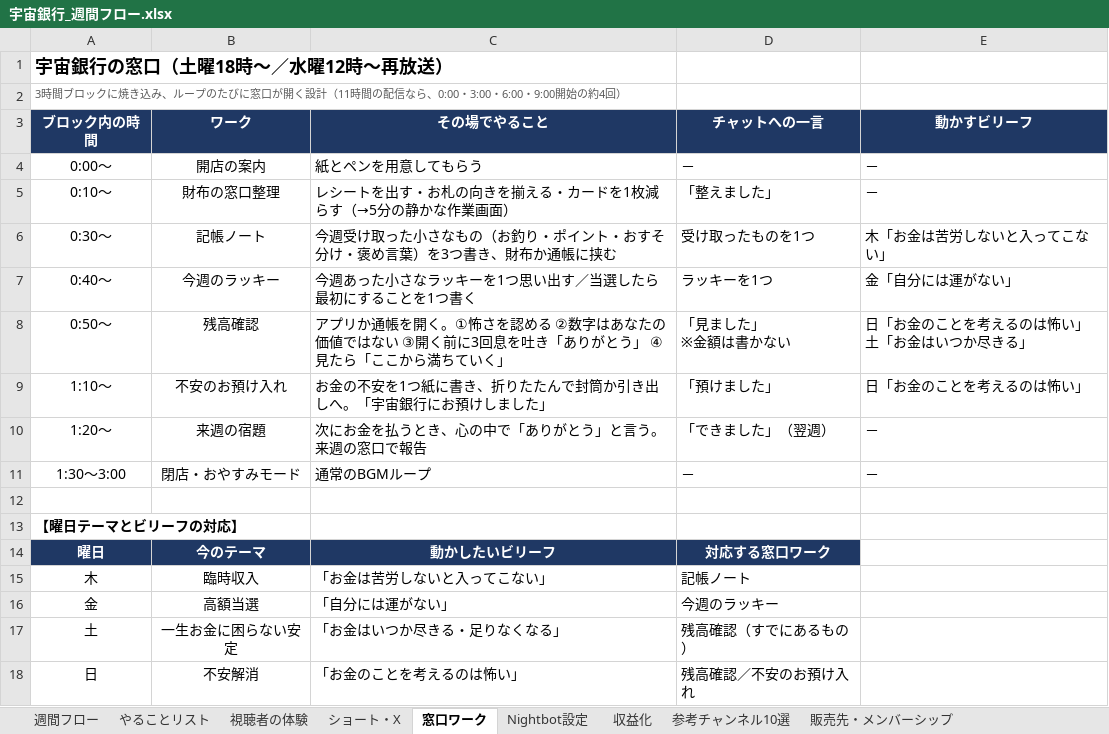
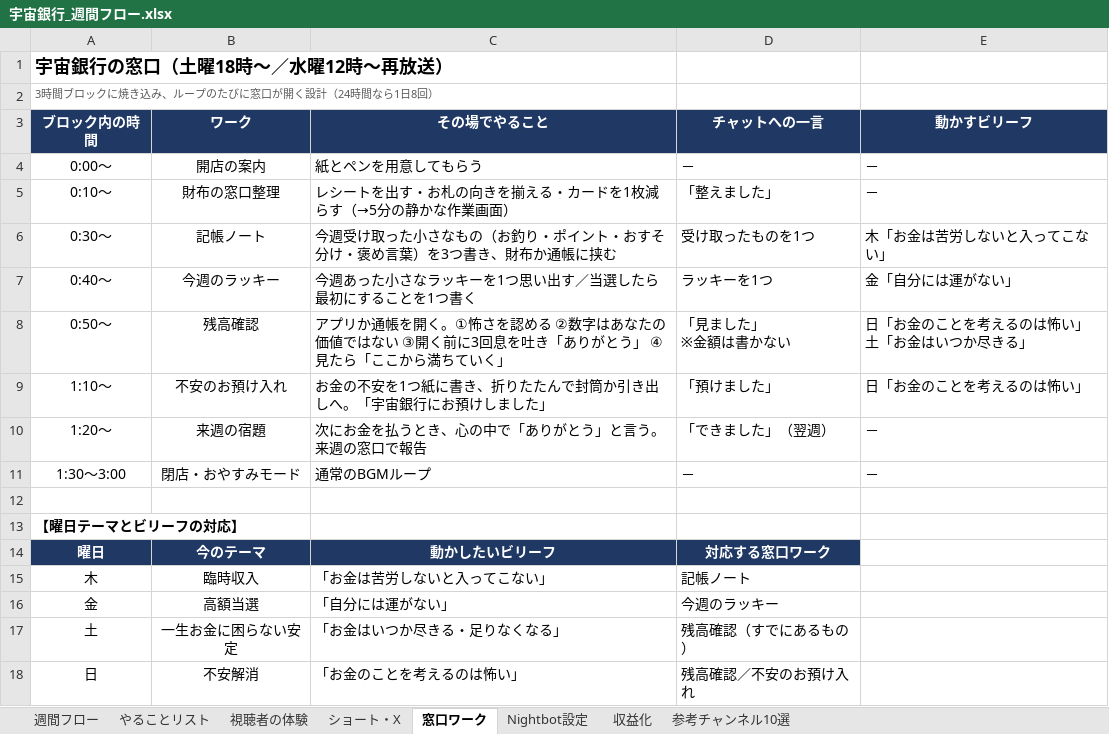
Before and after one commit to hyu1108-bot/kabu-note, an Excel workbook: bgm/宇宙銀行_週間フロー.xlsx, sheet 窓口ワーク, drawn as a sheet; values as stored, in another font and other column widths than the file's, no borders; the diff names each change by its address in the sheet, - before the commit and + after, or states it on an @@ line.

```diff
--- a/bgm/宇宙銀行_週間フロー.xlsx (sheet 窓口ワーク)
+++ b/bgm/宇宙銀行_週間フロー.xlsx (sheet 窓口ワーク)
-sheet tab: 販売先・メンバーシップ
-A2 (ブロック内の時間): …く設計（11時間の配信なら、0:00・3:00・6:00・9:00開始の約4回）
+A2 (ブロック内の時間): …く設計（24時間なら1日8回）
```
Also changed, not shown: sheet やることリスト, sheet 週間フロー, 2 other files.
